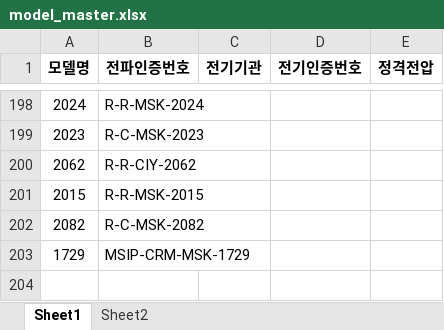
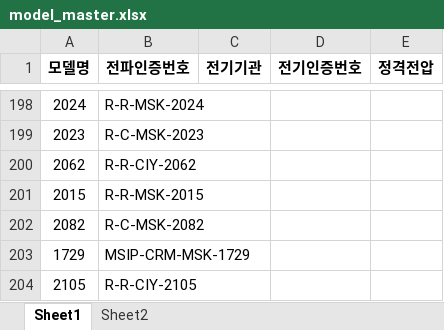
Before and after one commit to helloboraS/MS-MASTER, an Excel workbook: model_master.xlsx, sheet Sheet1, drawn as a sheet; only a part is shown, gaps mark what is left out; values as stored, in another font and other column widths than the file's, no borders; the diff names each change by its address in the sheet, - before the commit and + after, or states it on an @@ line.

Commit message:
Add files via upload

```diff
--- a/model_master.xlsx (sheet Sheet1)
+++ b/model_master.xlsx (sheet Sheet1)
+row 204: 2105 | R-R-CIY-2105
```
